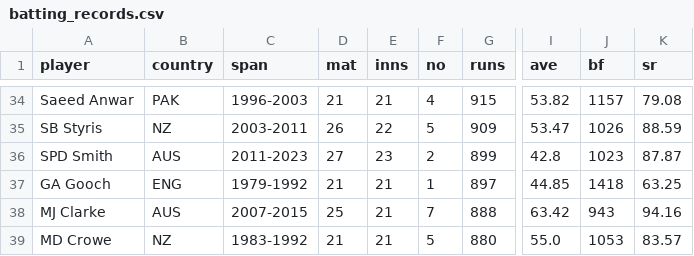
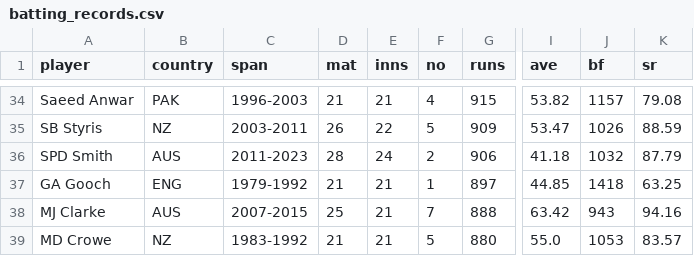
Before and after one commit to jeniljani-4444/End-To-End-World-Cup-Analysis-Web-App, a CSV file: dataset/batting_records.csv, drawn as a sheet; only a part is shown, gaps mark what is left out; the diff covers the shown part only; the diff names each change by its address in the sheet, - before the commit and + after, or states it on an @@ line.

```diff
--- a/dataset/batting_records.csv
+++ b/dataset/batting_records.csv
-D36 (mat): 27
+D36 (mat): 28
-E36 (inns): 23
+E36 (inns): 24
-G36 (runs): 899
+G36 (runs): 906
-I36 (ave): 42.8
+I36 (ave): 41.18
-J36 (bf): 1023
+J36 (bf): 1032
-K36 (sr): 87.87
+K36 (sr): 87.79
```
Also changed, not shown: 3 added rows, 3 removed rows and 7 edited cells elsewhere in this file, dataset/bowling_records.csv, 2 other files.
